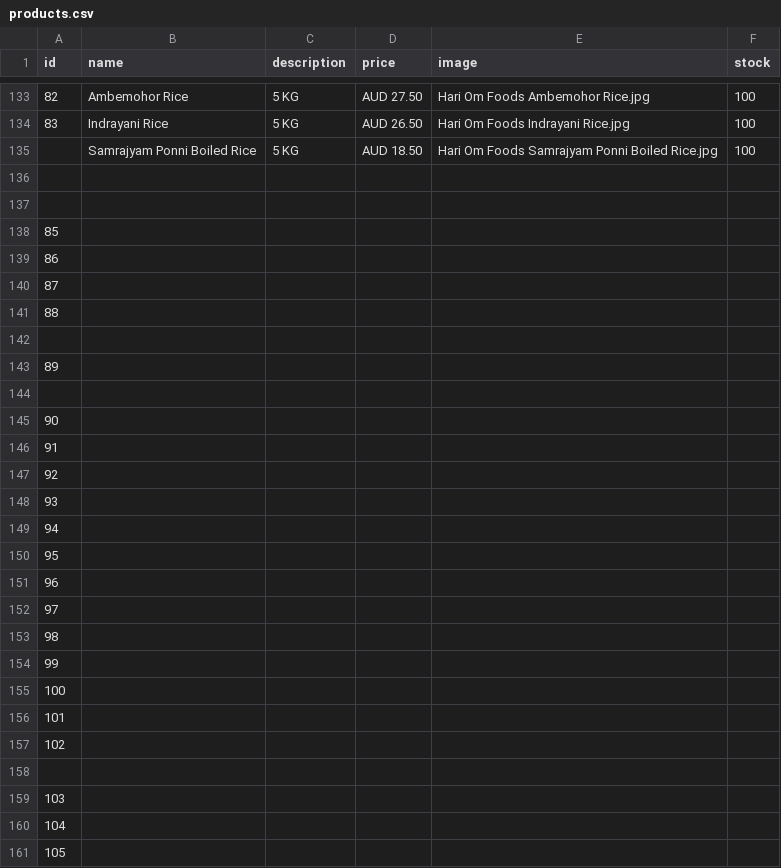
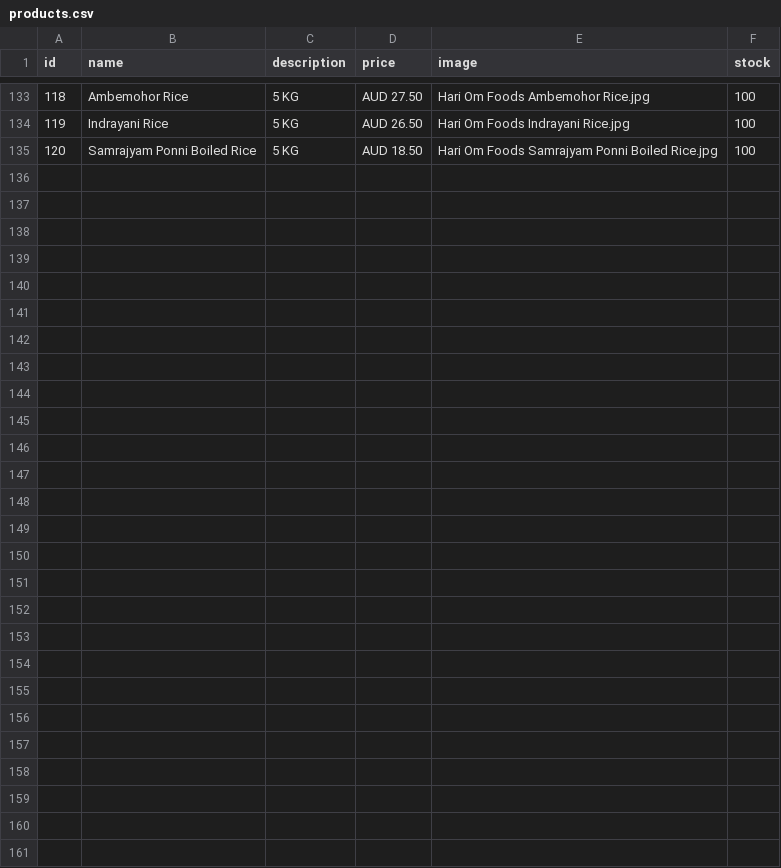
Before and after one commit to hariomfoodswollongong-ops/mywebsite, a CSV file: public/products.csv, drawn as a sheet; only a part is shown, gaps mark what is left out; the diff names each change by its address in the sheet, - before the commit and + after, or states it on an @@ line.

Commit message:
Add files via upload

```diff
--- a/public/products.csv
+++ b/public/products.csv
@@ column A (id) renumbered between rows 54 and 135 @@
-row 136: (empty)
-row 137: (empty)
-row 138: 85
-row 139: 86
-row 140: 87
-row 141: 88
-row 142: (empty)
-row 143: 89
-row 144: (empty)
-row 145: 90
-row 146: 91
-row 147: 92
-row 148: 93
-row 149: 94
-row 150: 95
-row 151: 96
-row 152: 97
-row 153: 98
-row 154: 99
-row 155: 100
-row 156: 101
-row 157: 102
-row 158: (empty)
-row 159: 103
-row 160: 104
-row 161: 105
```
